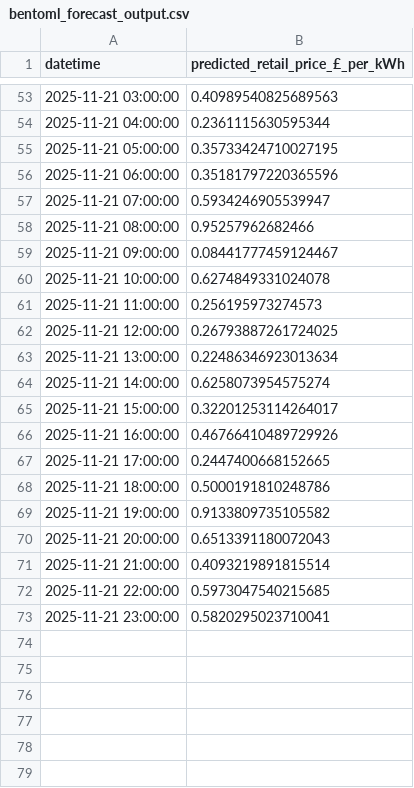
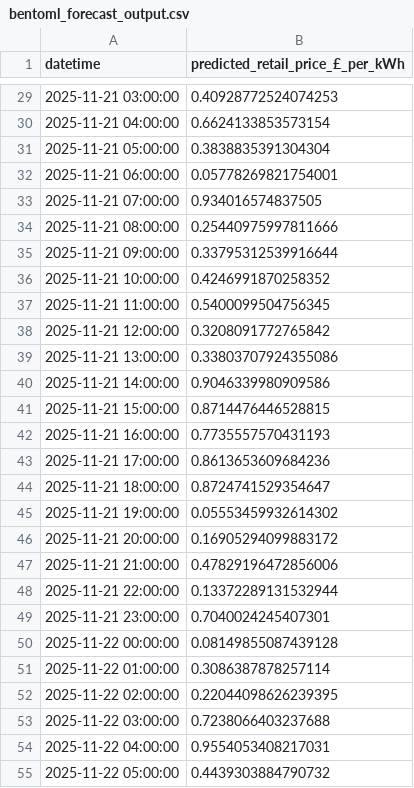
Before and after one commit to uma1r111/MLOps-ENERGY-Project, a CSV file: bentoml_forecast_output.csv, drawn as a sheet; only a part is shown, gaps mark what is left out; the diff covers the shown part only.

```diff
--- a/bentoml_forecast_output.csv
+++ b/bentoml_forecast_output.csv
@@ -53,21 +29,27 @@ datetime,predicted_retail_price_£_per_kWh
-2025-11-21 03:00:00,0.40989540825689563
-2025-11-21 04:00:00,0.2361115630595344
-2025-11-21 05:00:00,0.35733424710027195
-2025-11-21 06:00:00,0.35181797220365596
-2025-11-21 07:00:00,0.5934246905539947
-2025-11-21 08:00:00,0.95257962682466
-2025-11-21 09:00:00,0.08441777459124467
-2025-11-21 10:00:00,0.6274849331024078
-2025-11-21 11:00:00,0.256195973274573
-2025-11-21 12:00:00,0.26793887261724025
-2025-11-21 13:00:00,0.22486346923013634
-2025-11-21 14:00:00,0.6258073954575274
-2025-11-21 15:00:00,0.32201253114264017
-2025-11-21 16:00:00,0.46766410489729926
-2025-11-21 17:00:00,0.2447400668152665
-2025-11-21 18:00:00,0.5000191810248786
-2025-11-21 19:00:00,0.9133809735105582
-2025-11-21 20:00:00,0.6513391180072043
-2025-11-21 21:00:00,0.4093219891815514
-2025-11-21 22:00:00,0.5973047540215685
-2025-11-21 23:00:00,0.5820295023710041
+2025-11-21 03:00:00,0.40928772524074253
+2025-11-21 04:00:00,0.6624133853573154
+2025-11-21 05:00:00,0.3838835391304304
+2025-11-21 06:00:00,0.05778269821754001
+2025-11-21 07:00:00,0.934016574837505
+2025-11-21 08:00:00,0.25440975997811666
+2025-11-21 09:00:00,0.33795312539916644
+2025-11-21 10:00:00,0.4246991870258352
+2025-11-21 11:00:00,0.5400099504756345
+2025-11-21 12:00:00,0.3208091772765842
+2025-11-21 13:00:00,0.33803707924355086
+2025-11-21 14:00:00,0.9046339980909586
+2025-11-21 15:00:00,0.8714476446528815
+2025-11-21 16:00:00,0.7735557570431193
+2025-11-21 17:00:00,0.8613653609684236
+2025-11-21 18:00:00,0.8724741529354647
+2025-11-21 19:00:00,0.05553459932614302
+2025-11-21 20:00:00,0.16905294099883172
+2025-11-21 21:00:00,0.47829196472856006
+2025-11-21 22:00:00,0.13372289131532944
+2025-11-21 23:00:00,0.7040024245407301
+2025-11-22 00:00:00,0.08149855087439128
+2025-11-22 01:00:00,0.3086387878257114
+2025-11-22 02:00:00,0.22044098626239395
+2025-11-22 03:00:00,0.7238066403237688
+2025-11-22 04:00:00,0.9554053408217031
+2025-11-22 05:00:00,0.4439303884790732
```
Also changed, not shown: 18 added rows, 24 removed rows and 27 edited cells elsewhere in this file.
